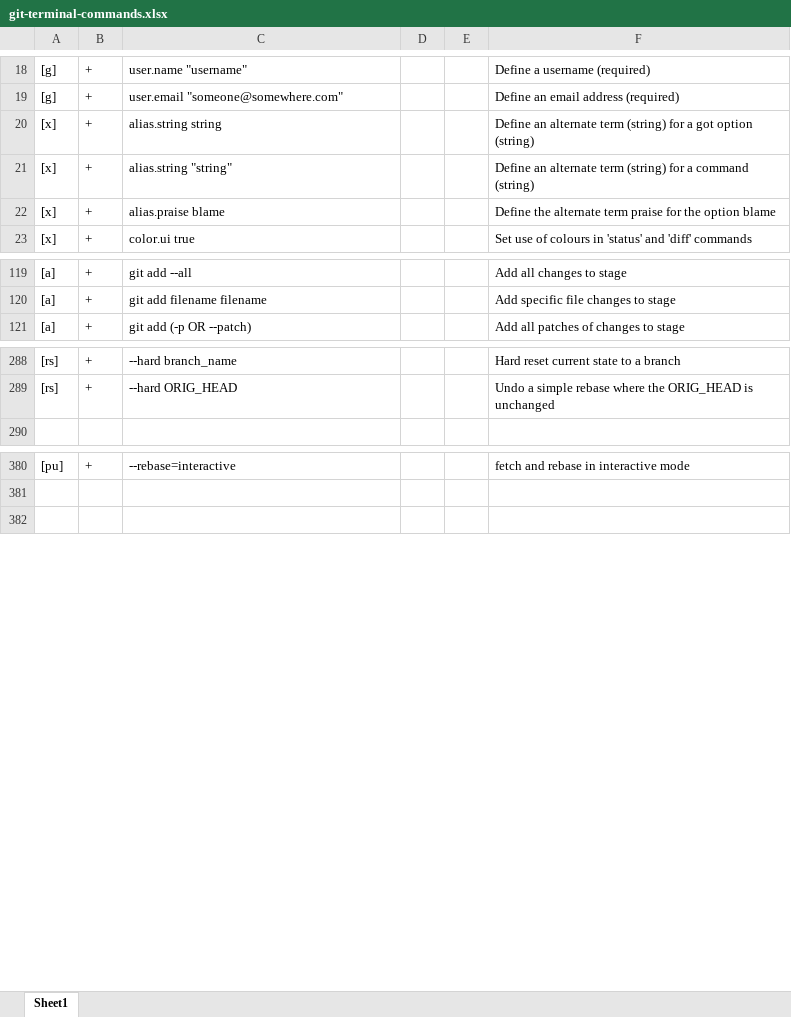
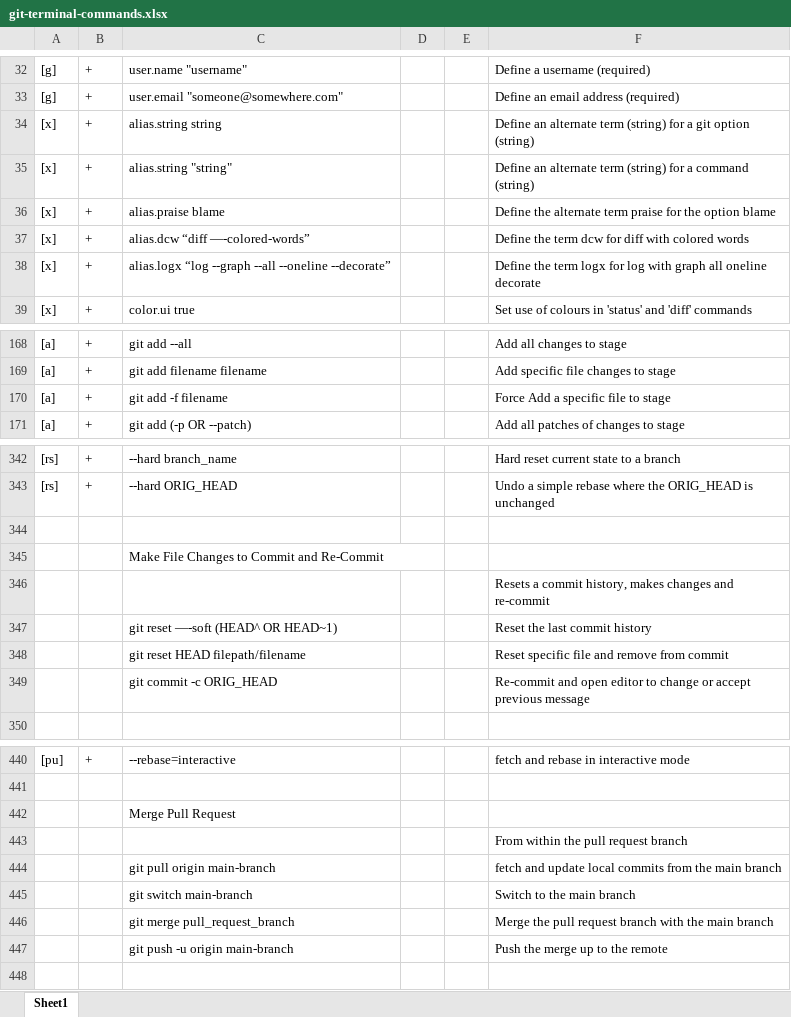
Before and after one commit to BigSteveLittle/git-keyboard-shortcuts, an Excel workbook: git-terminal-commands.xlsx, sheet Sheet1, drawn as a sheet; only a part is shown, gaps mark what is left out; values as stored, in another font and other column widths than the file's, no cell formats; addresses are those after the commit; the diff covers the shown part only; the diff names each change by its address in the sheet, - before the commit and + after, or states it on an @@ line.

```diff
--- a/git-terminal-commands.xlsx (sheet Sheet1)
+++ b/git-terminal-commands.xlsx (sheet Sheet1)
-F34: …for a got option (string)
+F34: …for a git option (string)
+row 37: [x] | + | alias.dcw “diff —-colored-words” |  |  | Define the term dcw for diff with colored words
+row 38: [x] | + | alias.logx “log --graph --all --oneline --decorate” |  |  | Define the term logx for log with graph all oneline decorate
+row 170: [a] | + | git add -f filename |  |  | Force Add a specific file to stage
+row 344: (empty)
+row 345:  |  | Make File Changes to Commit and Re-Commit
+row 346:  |  |  |  |  | Resets a commit history, makes changes and re-commit
+row 347:  |  | git reset —-soft (HEAD^ OR HEAD~1) |  |  | Reset the last commit history
+row 348:  |  | git reset HEAD filepath/filename |  |  | Reset specific file and remove from commit
+row 349:  |  | git commit -c ORIG_HEAD |  |  | Re-commit and open editor to change or accept previous message
+row 442:  |  | Merge Pull Request
+row 443:  |  |  |  |  | From within the pull request branch
+row 444:  |  | git pull origin main-branch |  |  | fetch and update local commits from the main branch
+row 445:  |  | git switch main-branch |  |  | Switch to the main branch
+row 446:  |  | git merge pull_request_branch |  |  | Merge the pull request branch with the main branch
+row 447:  |  | git push -u origin main-branch |  |  | Push the merge up to the remote
```
Also changed, not shown: 53 added rows, 2 removed rows, 1 moved row and 11 edited cells elsewhere in this sheet, cell formats, 1 other file.
